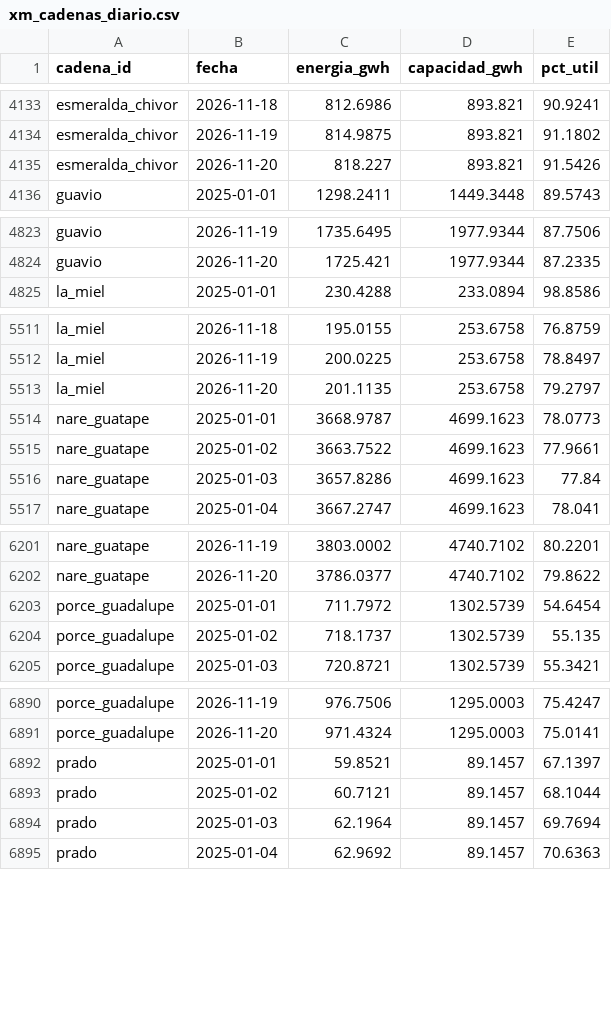
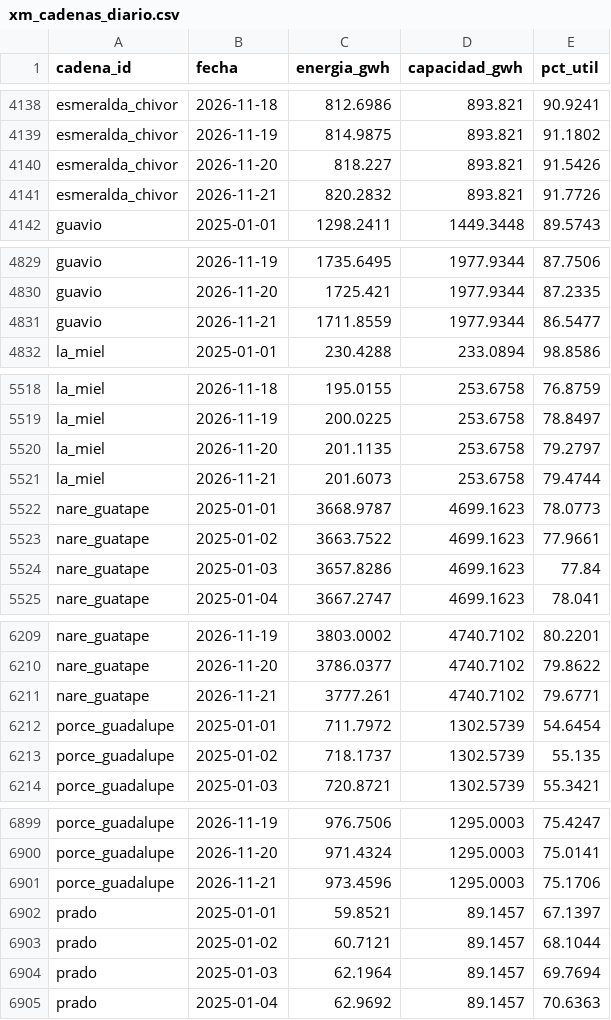
Before and after one commit to jsroncancio/embalses-sin, a CSV file: data/processed/xm_cadenas_diario.csv, drawn as a sheet; only a part is shown, gaps mark what is left out; the diff covers the shown part only.

```diff
--- a/data/processed/xm_cadenas_diario.csv
+++ b/data/processed/xm_cadenas_diario.csv
@@ -4135,2 +4140,3 @@ esmeralda_chivor,2026-11-19,814.9875,893.821,91.1802
 esmeralda_chivor,2026-11-20,818.227,893.821,91.5426
+esmeralda_chivor,2026-11-21,820.2832,893.821,91.7726
 guavio,2025-01-01,1298.2411,1449.3448,89.5743
@@ -4824,2 +4830,3 @@ guavio,2026-11-19,1735.6495,1977.9344,87.7506
 guavio,2026-11-20,1725.421,1977.9344,87.2335
+guavio,2026-11-21,1711.8559,1977.9344,86.5477
 la_miel,2025-01-01,230.4288,233.0894,98.8586
@@ -5513,2 +5520,3 @@ la_miel,2026-11-19,200.0225,253.6758,78.8497
 la_miel,2026-11-20,201.1135,253.6758,79.2797
+la_miel,2026-11-21,201.6073,253.6758,79.4744
 nare_guatape,2025-01-01,3668.9787,4699.1623,78.0773
@@ -6202,2 +6210,3 @@ nare_guatape,2026-11-19,3803.0002,4740.7102,80.2201
 nare_guatape,2026-11-20,3786.0377,4740.7102,79.8622
+nare_guatape,2026-11-21,3777.261,4740.7102,79.6771
 porce_guadalupe,2025-01-01,711.7972,1302.5739,54.6454
@@ -6891,2 +6900,3 @@ porce_guadalupe,2026-11-19,976.7506,1295.0003,75.4247
 porce_guadalupe,2026-11-20,971.4324,1295.0003,75.0141
+porce_guadalupe,2026-11-21,973.4596,1295.0003,75.1706
 prado,2025-01-01,59.8521,89.1457,67.1397
```
Also changed, not shown: 8 added rows elsewhere in this file, data/processed/xm_embalses_ultimo.csv, data/processed/xm_sistema_diario.csv, 9 other files.
